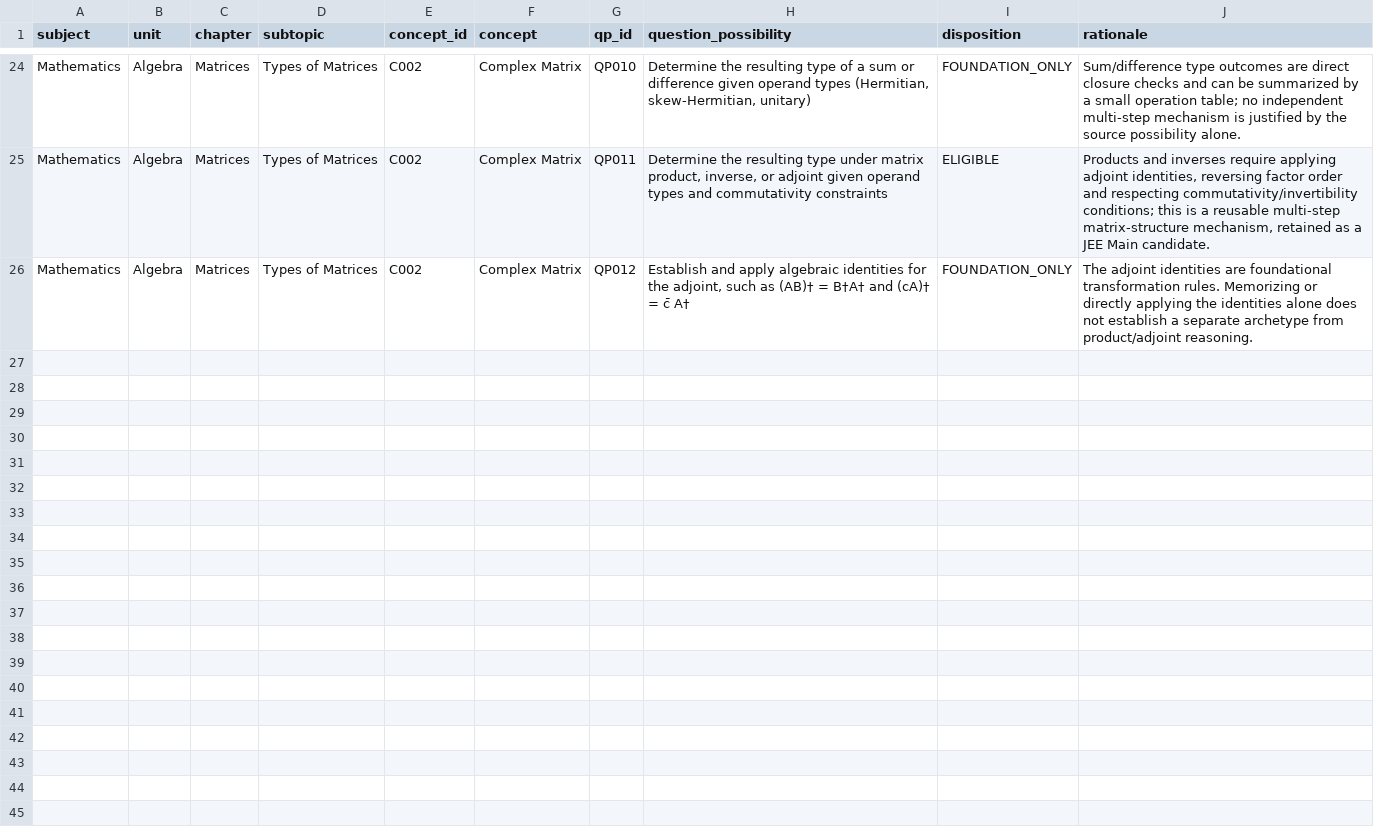
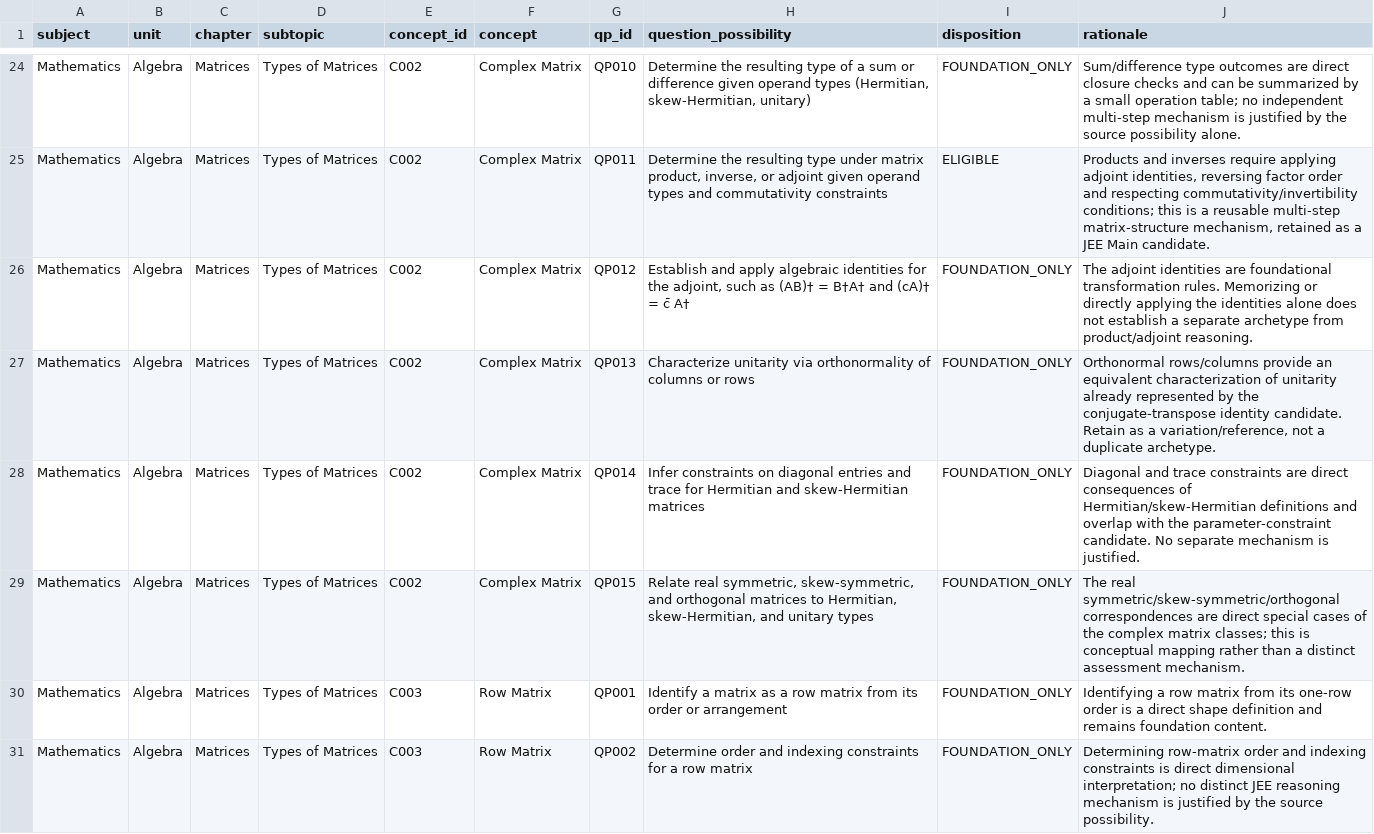
Before and after one commit to vinothkumarar/QuestionFactory, a CSV file: Engine/catalog/archetype_catalog/catalogs/U2_CH8_ST1_qp_dispositions.csv, drawn as a sheet; only a part is shown, gaps mark what is left out; the diff names each change by its address in the sheet, - before the commit and + after, or states it on an @@ line.

Commit message:
Export matrix QP dispositions through global QP030

```diff
--- a/Engine/catalog/archetype_catalog/catalogs/U2_CH8_ST1_qp_dispositions.csv
+++ b/Engine/catalog/archetype_catalog/catalogs/U2_CH8_ST1_qp_dispositions.csv
+row 27: Mathematics | Algebra | Matrices | Types of Matrices | C002 | Complex Matrix | QP013 | Characterize unitarity via orthonormality of columns or rows | FOUNDATION_ONLY | Orthonormal rows/columns provide an equivalent characterization of unitarity already represented by the conjugate-transpose identity candidate. Retain as a variation/reference, not a duplicate archetype.
+row 28: Mathematics | Algebra | Matrices | Types of Matrices | C002 | Complex Matrix | QP014 | Infer constraints on diagonal entries and trace for Hermitian and skew-Hermitian matrices | FOUNDATION_ONLY | Diagonal and trace constraints are direct consequences of Hermitian/skew-Hermitian definitions and overlap with the parameter-constraint candidate. No separate mechanism is justified.
+row 29: Mathematics | Algebra | Matrices | Types of Matrices | C002 | Complex Matrix | QP015 | Relate real symmetric, skew-symmetric, and orthogonal matrices to Hermitian, skew-Hermitian, and unitary types | FOUNDATION_ONLY | The real symmetric/skew-symmetric/orthogonal correspondences are direct special cases of the complex matrix classes; this is conceptual mapping rather than a distinct assessment mechanism.
+row 30: Mathematics | Algebra | Matrices | Types of Matrices | C003 | Row Matrix | QP001 | Identify a matrix as a row matrix from its order or arrangement | FOUNDATION_ONLY | Identifying a row matrix from its one-row order is a direct shape definition and remains foundation content.
+row 31: Mathematics | Algebra | Matrices | Types of Matrices | C003 | Row Matrix | QP002 | Determine order and indexing constraints for a row matrix | FOUNDATION_ONLY | Determining row-matrix order and indexing constraints is direct dimensional interpretation; no distinct JEE reasoning mechanism is justified by the source possibility.
```
